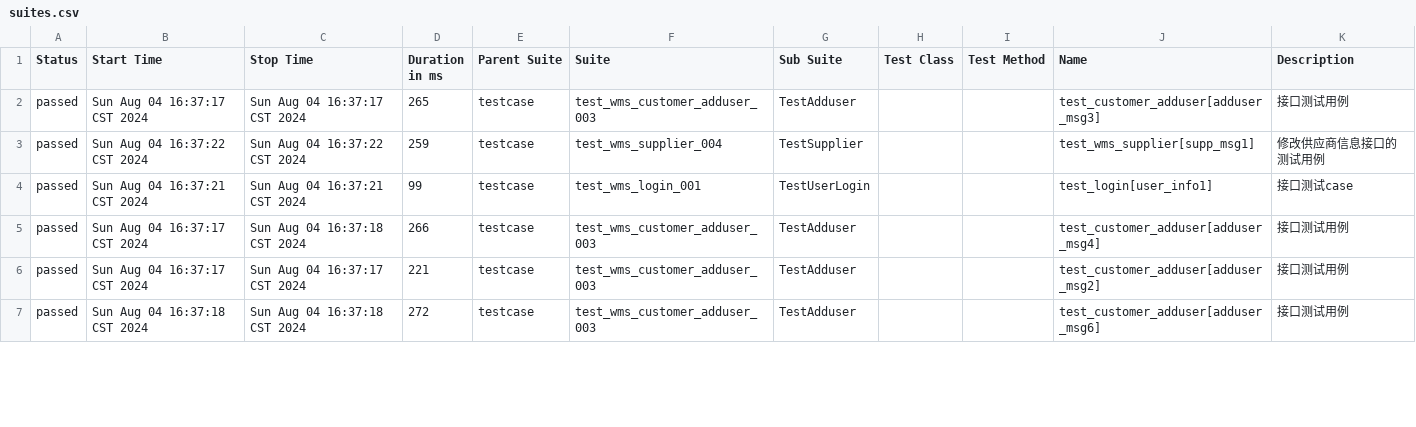
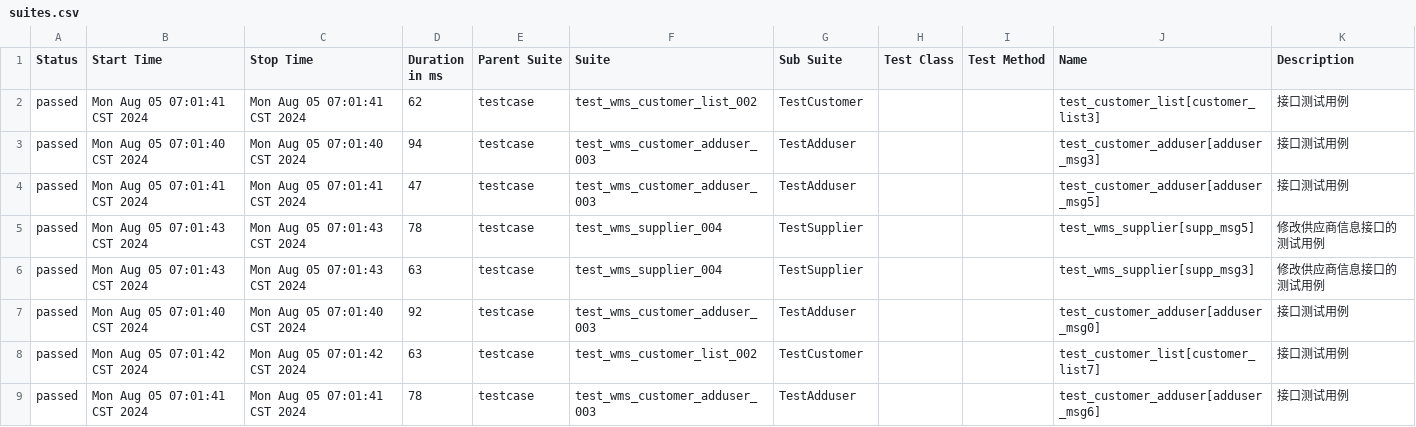
Before and after one commit to rorojostar/api-auto-test, a CSV file: report/allure_html/data/suites.csv, drawn as a sheet; only a part is shown; the diff covers the shown part only.

```diff
--- a/report/allure_html/data/suites.csv
+++ b/report/allure_html/data/suites.csv
@@ -1,7 +1,9 @@
 "Status","Start Time","Stop Time","Duration in ms","Parent Suite","Suite","Sub Suite","Test Class","Test Method","Name","Description"
-"passed","Sun Aug 04 16:37:17 CST 2024","Sun Aug 04 16:37:17 CST 2024","265","testcase","test_wms_customer_adduser_003","TestAdduser","","","test_customer_adduser[adduser_msg3]","接口测试用例"
-"passed","Sun Aug 04 16:37:22 CST 2024","Sun Aug 04 16:37:22 CST 2024","259","testcase","test_wms_supplier_004","TestSupplier","","","test_wms_supplier[supp_msg1]","修改供应商信息接口的测试用例"
-"passed","Sun Aug 04 16:37:21 CST 2024","Sun Aug 04 16:37:21 CST 2024","99","testcase","test_wms_login_001","TestUserLogin","","","test_login[user_info1]","接口测试case"
-"passed","Sun Aug 04 16:37:17 CST 2024","Sun Aug 04 16:37:18 CST 2024","266","testcase","test_wms_customer_adduser_003","TestAdduser","","","test_customer_adduser[adduser_msg4]","接口测试用例"
-"passed","Sun Aug 04 16:37:17 CST 2024","Sun Aug 04 16:37:17 CST 2024","221","testcase","test_wms_customer_adduser_003","TestAdduser","","","test_customer_adduser[adduser_msg2]","接口测试用例"
-"passed","Sun Aug 04 16:37:18 CST 2024","Sun Aug 04 16:37:18 CST 2024","272","testcase","test_wms_customer_adduser_003","TestAdduser","","","test_customer_adduser[adduser_msg6]","接口测试用例"
+"passed","Mon Aug 05 07:01:41 CST 2024","Mon Aug 05 07:01:41 CST 2024","62","testcase","test_wms_customer_list_002","TestCustomer","","","test_customer_list[customer_list3]","接口测试用例"
+"passed","Mon Aug 05 07:01:40 CST 2024","Mon Aug 05 07:01:40 CST 2024","94","testcase","test_wms_customer_adduser_003","TestAdduser","","","test_customer_adduser[adduser_msg3]","接口测试用例"
+"passed","Mon Aug 05 07:01:41 CST 2024","Mon Aug 05 07:01:41 CST 2024","47","testcase","test_wms_customer_adduser_003","TestAdduser","","","test_customer_adduser[adduser_msg5]","接口测试用例"
+"passed","Mon Aug 05 07:01:43 CST 2024","Mon Aug 05 07:01:43 CST 2024","78","testcase","test_wms_supplier_004","TestSupplier","","","test_wms_supplier[supp_msg5]","修改供应商信息接口的测试用例"
+"passed","Mon Aug 05 07:01:43 CST 2024","Mon Aug 05 07:01:43 CST 2024","63","testcase","test_wms_supplier_004","TestSupplier","","","test_wms_supplier[supp_msg3]","修改供应商信息接口的测试用例"
+"passed","Mon Aug 05 07:01:40 CST 2024","Mon Aug 05 07:01:40 CST 2024","92","testcase","test_wms_customer_adduser_003","TestAdduser","","","test_customer_adduser[adduser_msg0]","接口测试用例"
+"passed","Mon Aug 05 07:01:42 CST 2024","Mon Aug 05 07:01:42 CST 2024","63","testcase","test_wms_customer_list_002","TestCustomer","","","test_customer_list[customer_list7]","接口测试用例"
+"passed","Mon Aug 05 07:01:41 CST 2024","Mon Aug 05 07:01:41 CST 2024","78","testcase","test_wms_customer_adduser_003","TestAdduser","","","test_customer_adduser[adduser_msg6]","接口测试用例"
```
Also changed, not shown: 1 added row, 3 removed rows and 80 edited cells elsewhere in this file, report/allure_html/data/behaviors.csv, 22 other files.
